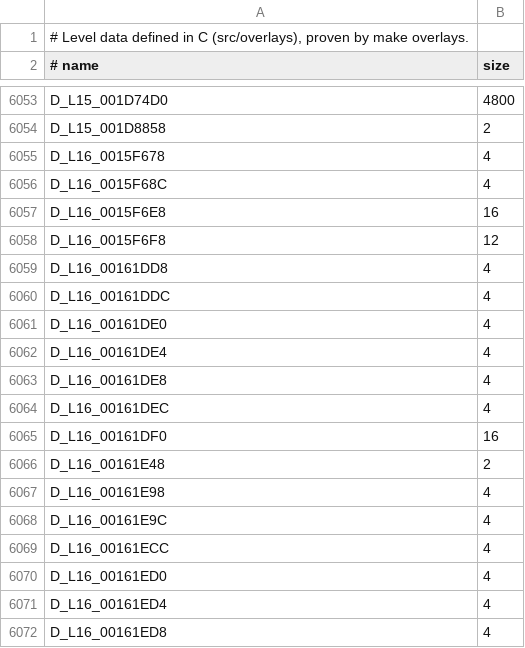
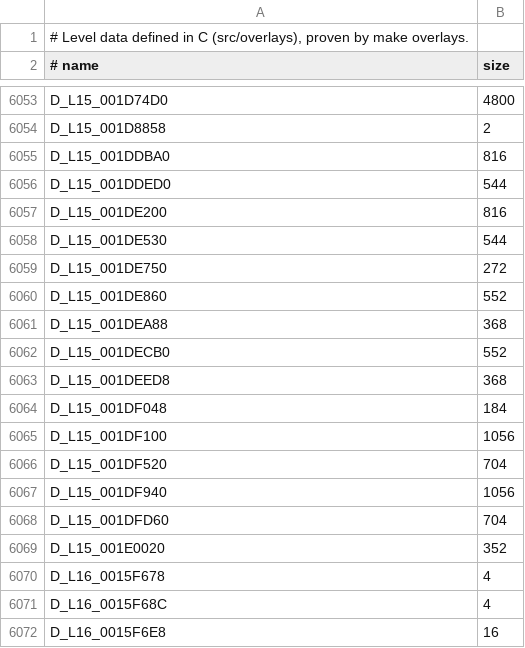
Before and after one commit to lombyte-project/Lombyte, a TSV file: config/overlays/us/data.tsv, drawn as a sheet; only a part is shown, gaps mark what is left out; the shorter side is filled out with more unchanged rows.

Commit message:
overlay: define the conveyor belt mesh tables, sized by their loops
Three meshes of 68, 46 and 88 vertices: source positions and UVs, then the moved positions, UVs and colours; each table ends where the next begins.

```diff
--- a/config/overlays/us/data.tsv
+++ b/config/overlays/us/data.tsv
@@ -6054,2 +6054,17 @@ D_L15_001D74D0	4800
 D_L15_001D8858	2
+D_L15_001DDBA0	816
+D_L15_001DDED0	544
+D_L15_001DE200	816
+D_L15_001DE530	544
+D_L15_001DE750	272
+D_L15_001DE860	552
+D_L15_001DEA88	368
+D_L15_001DECB0	552
+D_L15_001DEED8	368
+D_L15_001DF048	184
+D_L15_001DF100	1056
+D_L15_001DF520	704
+D_L15_001DF940	1056
+D_L15_001DFD60	704
+D_L15_001E0020	352
 D_L16_0015F678	4
```
Also changed, not shown: 1 other file.
